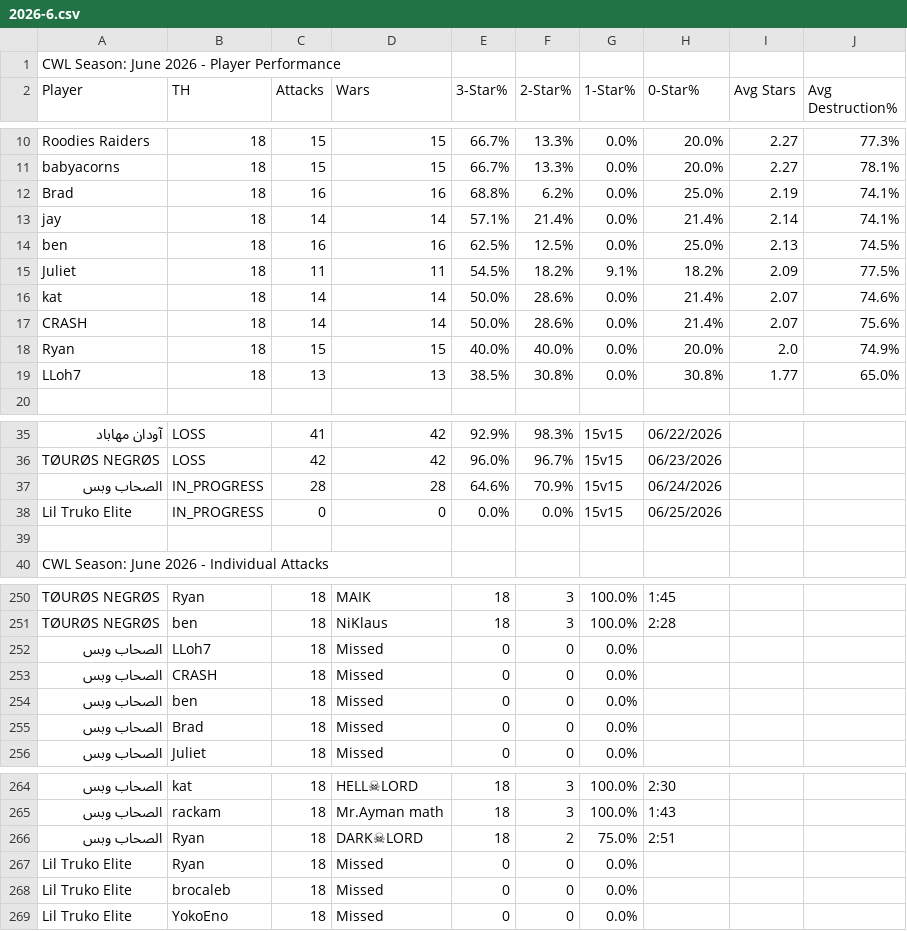
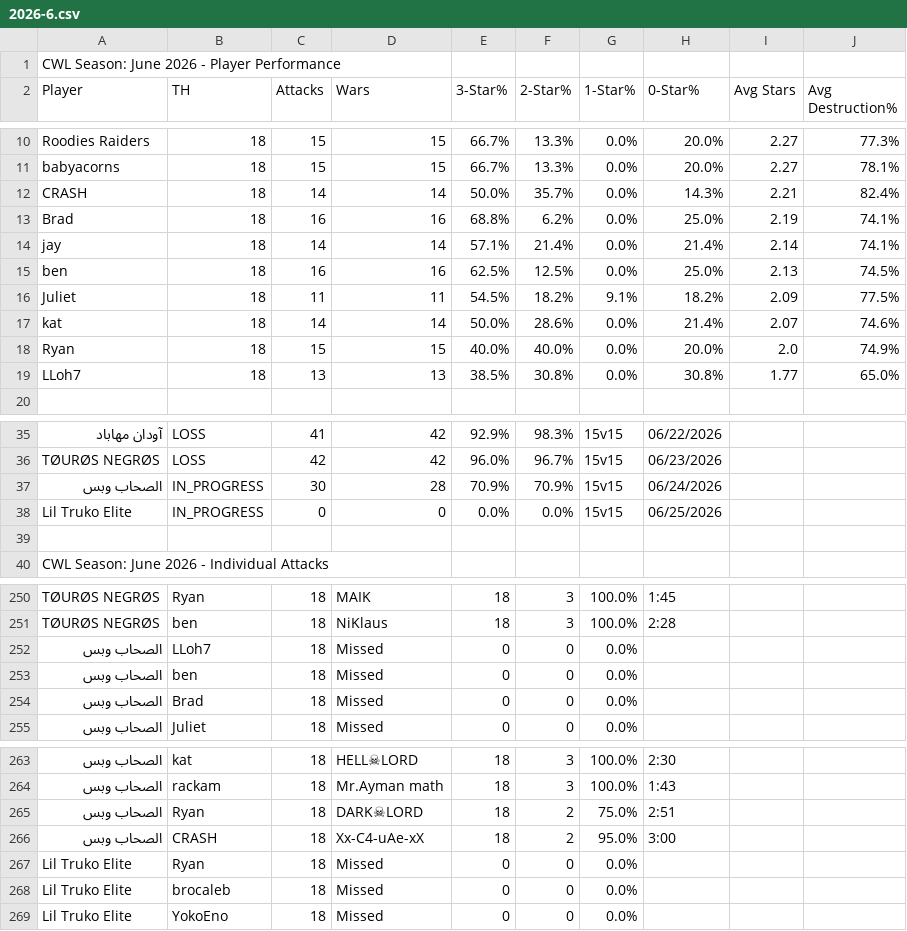
Before and after one commit to Silvester13-SOS/clash-war-analytics, a CSV file: docs/data/cwl-season/2026-6.csv, drawn as a sheet; only a part is shown, gaps mark what is left out; removed rows and columns are numbered as before the commit, all else as after; the diff names each change by its address in the sheet, - before the commit and + after, or states it on an @@ line.

```diff
--- a/docs/data/cwl-season/2026-6.csv
+++ b/docs/data/cwl-season/2026-6.csv
+row 12: CRASH | 18 | 14 | 14 | 50.0% | 35.7% | 0.0% | 14.3% | 2.21 | 82.4%
-row 17: CRASH | 18 | 14 | 14 | 50.0% | 28.6% | 0.0% | 21.4% | 2.07 | 75.6%
-C37 (Attacks): 28
+C37 (Attacks): 30
-E37 (3-Star%): 64.6%
+E37 (3-Star%): 70.9%
-row 253: الصحاب وبس | CRASH | 18 | Missed | 0 | 0 | 0.0%
+row 266: الصحاب وبس | CRASH | 18 | Xx-C4-uAe-xX | 18 | 2 | 95.0% | 3:00
```
Also changed, not shown: 12 other files.
